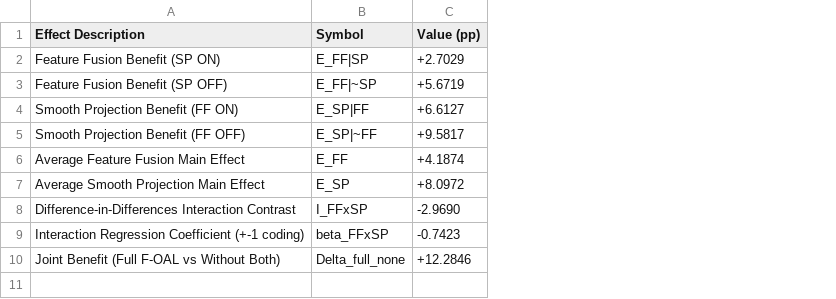
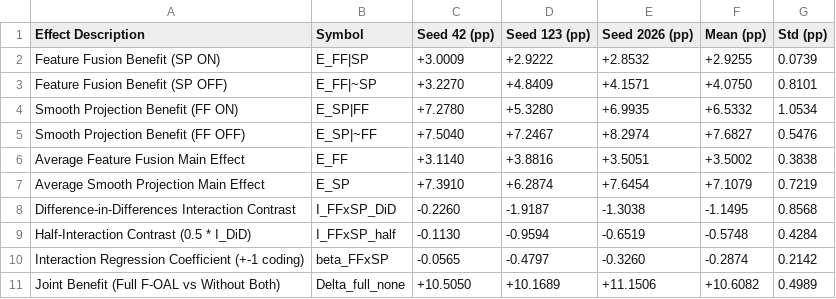
Before and after one commit to caoban123/F-OAL, a CSV file: results/dtd_table4_analysis/table4_factorial_effects.csv, drawn as a sheet; removed rows and columns are numbered as before the commit, all else as after; the diff names each change by its address in the sheet, - before the commit and + after, or states it on an @@ line.

```diff
--- a/results/dtd_table4_analysis/table4_factorial_effects.csv
+++ b/results/dtd_table4_analysis/table4_factorial_effects.csv
-column C (Value (pp)), rows 2-10: +2.7029 | +5.6719 | +6.6127 | +9.5817 | +4.1874 | +8.0972 | -2.9690 | -0.7423 | +12.2846
+column C (Seed 42 (pp)), rows 2-8: +3.0009 | +3.2270 | +7.2780 | +7.5040 | +3.1140 | +7.3910 | -0.2260; rows 10-11: -0.0565 | +10.5050
+column D (Seed 123 (pp)), rows 2-8: +2.9222 | +4.8409 | +5.3280 | +7.2467 | +3.8816 | +6.2874 | -1.9187; rows 10-11: -0.4797 | +10.1689
+column E (Seed 2026 (pp)), rows 2-8: +2.8532 | +4.1571 | +6.9935 | +8.2974 | +3.5051 | +7.6454 | -1.3038; rows 10-11: -0.3260 | +11.1506
+column F (Mean (pp)), rows 2-8: +2.9255 | +4.0750 | +6.5332 | +7.6827 | +3.5002 | +7.1079 | -1.1495; rows 10-11: -0.2874 | +10.6082
+column G (Std (pp)), rows 2-8: 0.0739 | 0.8101 | 1.0534 | 0.5476 | 0.3838 | 0.7219 | 0.8568; rows 10-11: 0.2142 | 0.4989
-B8 (Symbol): I_FFxSP
+B8 (Symbol): I_FFxSP_DiD
+row 9: Half-Interaction Contrast (0.5 * I_DiD) | I_FFxSP_half | -0.1130 | -0.9594 | -0.6519 | -0.5748 | 0.4284
```
Also changed, not shown: results/dtd_table4_analysis/table4_final_task_accuracies.csv, results/dtd_table4_analysis/table4_metrics_comparison.csv, 30 other files.
